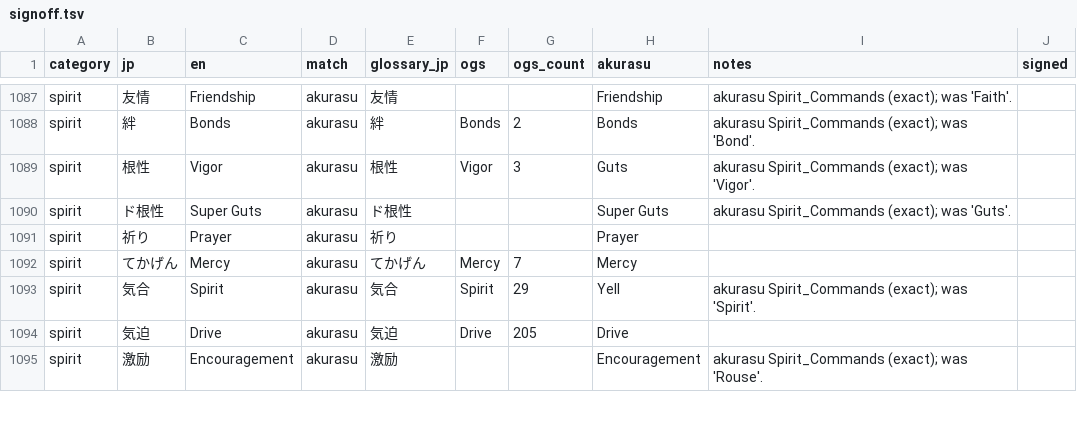
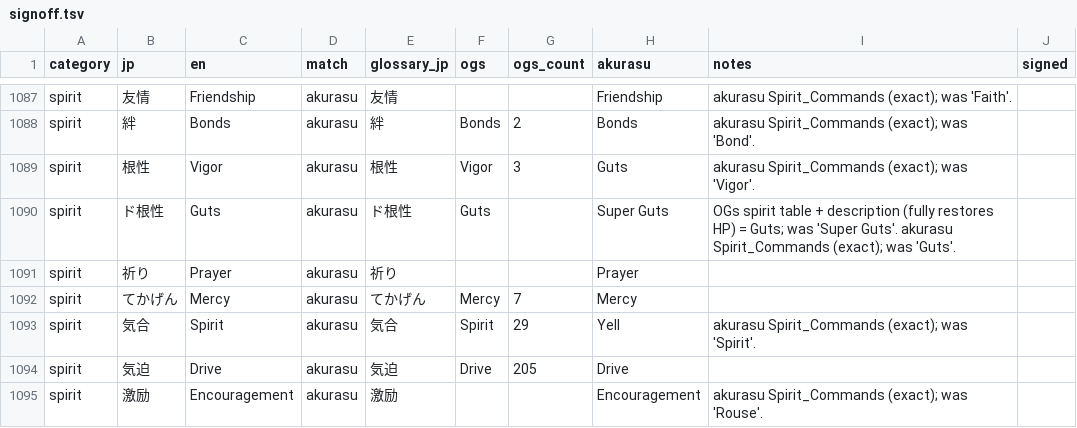
Before and after one commit to dragoonant/2nd-SRWOG-translation, a TSV file: glossary/signoff.tsv, drawn as a sheet; only a part is shown, gaps mark what is left out.

```diff
--- a/glossary/signoff.tsv
+++ b/glossary/signoff.tsv
@@ -1089,3 +1089,3 @@ spirit	絆	Bonds	akurasu	絆	Bonds	2	Bonds	akurasu Spirit_Commands (exact); was
 spirit	根性	Vigor	akurasu	根性	Vigor	3	Guts	akurasu Spirit_Commands (exact); was 'Vigor'.	
-spirit	ド根性	Super Guts	akurasu	ド根性			Super Guts	akurasu Spirit_Commands (exact); was 'Guts'.	
+spirit	ド根性	Guts	akurasu	ド根性	Guts		Super Guts	OGs spirit table + description (fully restores HP) = Guts; was 'Super Guts'. akurasu Spirit_Commands (exact); was 'Guts'.	
 spirit	祈り	Prayer	akurasu	祈り			Prayer		
```
Also changed, not shown: 7 other files.
